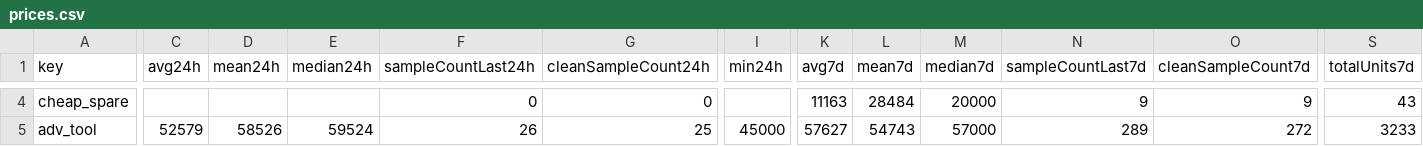
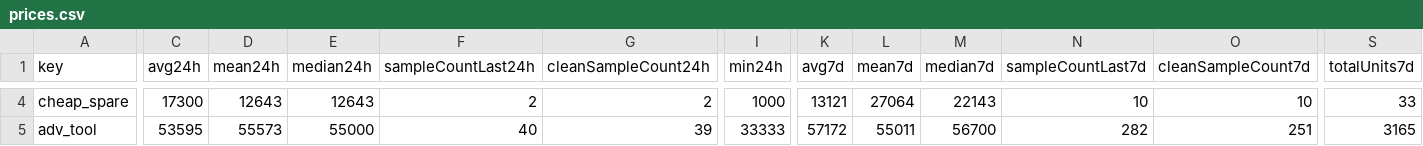
Before and after one commit to 4bidden-knowledge/Stalcrafter-X, a CSV file: prices.csv, drawn as a sheet; only a part is shown, gaps mark what is left out; the diff covers the shown part only; the diff names each change by its address in the sheet, - before the commit and + after, or states it on an @@ line.

Commit message:
Update prices.json (auto)

```diff
--- a/prices.csv
+++ b/prices.csv
-C4 (avg24h): (empty)
+C4 (avg24h): 17300
-D4 (mean24h): (empty)
+D4 (mean24h): 12643
-E4 (median24h): (empty)
+E4 (median24h): 12643
-F4 (sampleCountLast24h): 0
+F4 (sampleCountLast24h): 2
-G4 (cleanSampleCount24h): 0
+G4 (cleanSampleCount24h): 2
-I4 (min24h): (empty)
+I4 (min24h): 1000
-K4 (avg7d): 11163
+K4 (avg7d): 13121
-L4 (mean7d): 28484
+L4 (mean7d): 27064
-M4 (median7d): 20000
+M4 (median7d): 22143
-N4 (sampleCountLast7d): 9
+N4 (sampleCountLast7d): 10
-O4 (cleanSampleCount7d): 9
+O4 (cleanSampleCount7d): 10
-S4 (totalUnits7d): 43
+S4 (totalUnits7d): 33
-C5 (avg24h): 52579
+C5 (avg24h): 53595
-D5 (mean24h): 58526
+D5 (mean24h): 55573
-E5 (median24h): 59524
+E5 (median24h): 55000
-F5 (sampleCountLast24h): 26
+F5 (sampleCountLast24h): 40
-G5 (cleanSampleCount24h): 25
+G5 (cleanSampleCount24h): 39
-I5 (min24h): 45000
+I5 (min24h): 33333
-K5 (avg7d): 57627
+K5 (avg7d): 57172
-L5 (mean7d): 54743
+L5 (mean7d): 55011
-M5 (median7d): 57000
+M5 (median7d): 56700
-N5 (sampleCountLast7d): 289
+N5 (sampleCountLast7d): 282
-O5 (cleanSampleCount7d): 272
+O5 (cleanSampleCount7d): 251
-S5 (totalUnits7d): 3233
+S5 (totalUnits7d): 3165
```
Also changed, not shown: 116 edited cells elsewhere in this file, 2 other files.
